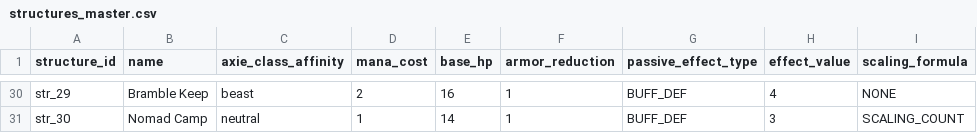
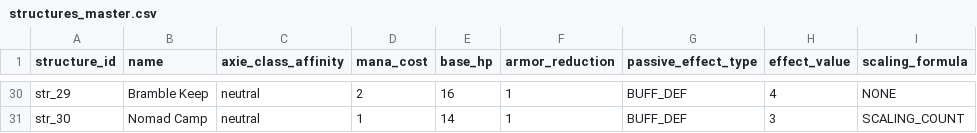
Before and after one commit to MediaePsychonaut/lunacian_card_wars, a CSV file: assets/data/generated/structures_master.csv, drawn as a sheet; only a part is shown, gaps mark what is left out; the diff covers the shown part only; the diff names each change by its address in the sheet, - before the commit and + after, or states it on an @@ line.

```diff
--- a/assets/data/generated/structures_master.csv
+++ b/assets/data/generated/structures_master.csv
-C30 (axie_class_affinity): beast
+C30 (axie_class_affinity): neutral
```
Also changed, not shown: 26 edited cells elsewhere in this file, assets/data/generated/spells_master.csv, 15 other files.
